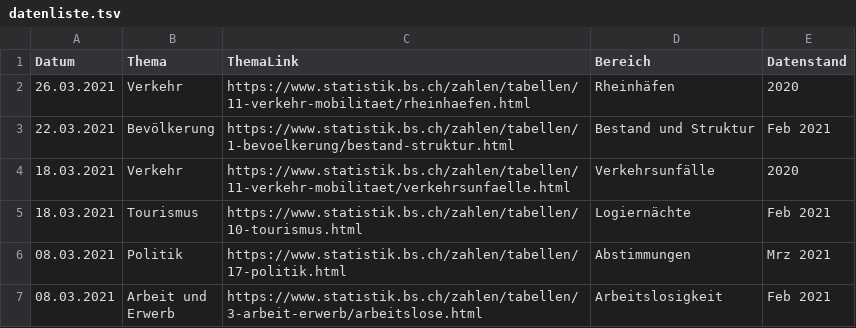
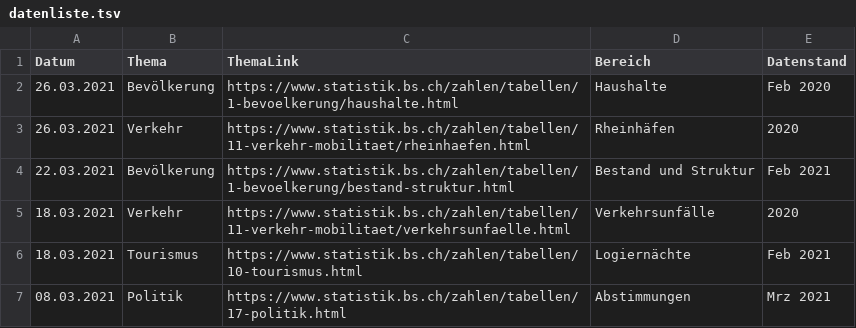
Before and after one commit to StataBS/indikatoren_plus, a TSV file: datenliste.tsv, drawn as a sheet; only a part is shown; the shorter side is filled out with more unchanged rows; the diff names each change by its address in the sheet, - before the commit and + after, or states it on an @@ line.

Commit message:
Update datenliste.tsv

```diff
--- a/datenliste.tsv
+++ b/datenliste.tsv
+row 2: 26.03.2021 | Bevölkerung | https://www.statistik.bs.ch/zahlen/tabellen/1-bevoelkerung/haushalte.html | Haushalte | Feb 2020
```
